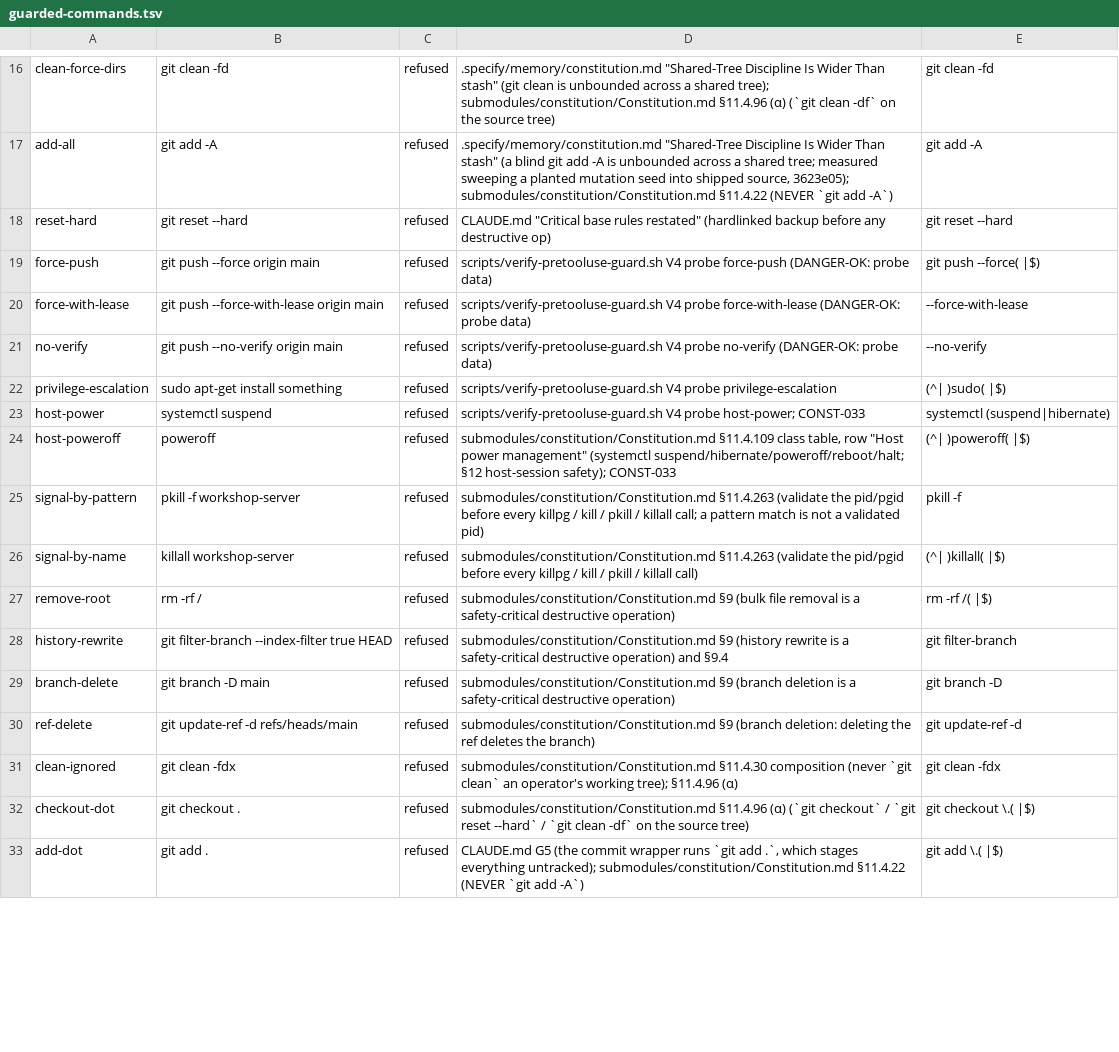
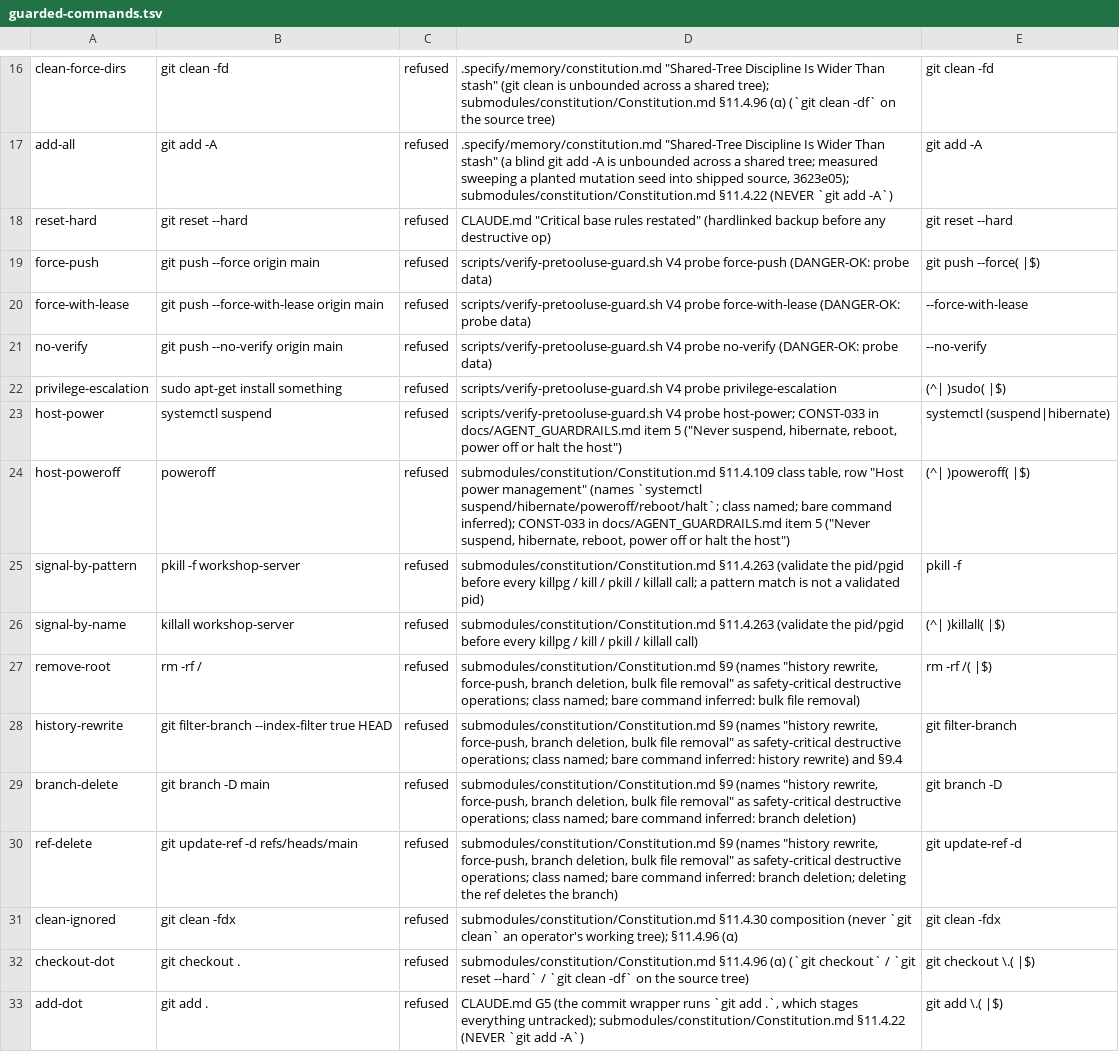
Before and after one commit to milos85vasic/vasic, a TSV file: docs/zero-gap/guarded-commands.tsv, drawn as a sheet; only a part is shown, gaps mark what is left out; the diff covers the shown part only.

Commit message:
feat(spec 010): F3 detector hardening (missing-toolchain symlink routes, vacuous-gates whole-word harness names + fixture-builder-only setup chains, private-in-public/build-if-missing/guard-gaps survivors killed), T035 harness ramfs/intermediate-symlink cases (50/50, quiet-tree rc 0), baseline post-snapshot note, CONTINUATION at the T038 checkpoint

```diff
--- a/docs/zero-gap/guarded-commands.tsv
+++ b/docs/zero-gap/guarded-commands.tsv
@@ -22,10 +22,10 @@ no-verify	git push --no-verify origin main	refused	scripts/verify-pretooluse-gua
 privilege-escalation	sudo apt-get install something	refused	scripts/verify-pretooluse-guard.sh V4 probe privilege-escalation	(^| )sudo( |$)
-host-power	systemctl suspend	refused	scripts/verify-pretooluse-guard.sh V4 probe host-power; CONST-033	systemctl (suspend|hibernate)
-host-poweroff	poweroff	refused	submodules/constitution/Constitution.md §11.4.109 class table, row "Host power management" (systemctl suspend/hibernate/poweroff/reboot/halt; §12 host-session safety); CONST-033	(^| )poweroff( |$)
+host-power	systemctl suspend	refused	scripts/verify-pretooluse-guard.sh V4 probe host-power; CONST-033 in docs/AGENT_GUARDRAILS.md item 5 ("Never suspend, hibernate, reboot, power off or halt the host")	systemctl (suspend|hibernate)
+host-poweroff	poweroff	refused	submodules/constitution/Constitution.md §11.4.109 class table, row "Host power management" (names `systemctl suspend/hibernate/poweroff/reboot/halt`; class named; bare command inferred); CONST-033 in docs/AGENT_GUARDRAILS.md item 5 ("Never suspend, hibernate, reboot, power off or halt the host")	(^| )poweroff( |$)
 signal-by-pattern	pkill -f workshop-server	refused	submodules/constitution/Constitution.md §11.4.263 (validate the pid/pgid before every killpg / kill / pkill / killall call; a pattern match is not a validated pid)	pkill -f
 signal-by-name	killall workshop-server	refused	submodules/constitution/Constitution.md §11.4.263 (validate the pid/pgid before every killpg / kill / pkill / killall call)	(^| )killall( |$)
-remove-root	rm -rf /	refused	submodules/constitution/Constitution.md §9 (bulk file removal is a safety-critical destructive operation)	rm -rf /( |$)
-history-rewrite	git filter-branch --index-filter true HEAD	refused	submodules/constitution/Constitution.md §9 (history rewrite is a safety-critical destructive operation) and §9.4	git filter-branch
-branch-delete	git branch -D main	refused	submodules/constitution/Constitution.md §9 (branch deletion is a safety-critical destructive operation)	git branch -D
-ref-delete	git update-ref -d refs/heads/main	refused	submodules/constitution/Constitution.md §9 (branch deletion: deleting the ref deletes the branch)	git update-ref -d
+remove-root	rm -rf /	refused	submodules/constitution/Constitution.md §9 (names "history rewrite, force-push, branch deletion, bulk file removal" as safety-critical destructive operations; class named; bare command inferred: bulk file removal)	rm -rf /( |$)
+history-rewrite	git filter-branch --index-filter true HEAD	refused	submodules/constitution/Constitution.md §9 (names "history rewrite, force-push, branch deletion, bulk file removal" as safety-critical destructive operations; class named; bare command inferred: history rewrite) and §9.4	git filter-branch
+branch-delete	git branch -D main	refused	submodules/constitution/Constitution.md §9 (names "history rewrite, force-push, branch deletion, bulk file removal" as safety-critical destructive operations; class named; bare command inferred: branch deletion)	git branch -D
+ref-delete	git update-ref -d refs/heads/main	refused	submodules/constitution/Constitution.md §9 (names "history rewrite, force-push, branch deletion, bulk file removal" as safety-critical destructive operations; class named; bare command inferred: branch deletion; deleting the ref deletes the branch)	git update-ref -d
 clean-ignored	git clean -fdx	refused	submodules/constitution/Constitution.md §11.4.30 composition (never `git clean` an operator's working tree); §11.4.96 (α)	git clean -fdx
```
Also changed, not shown: 5 edited cells elsewhere in this file, 26 other files.
